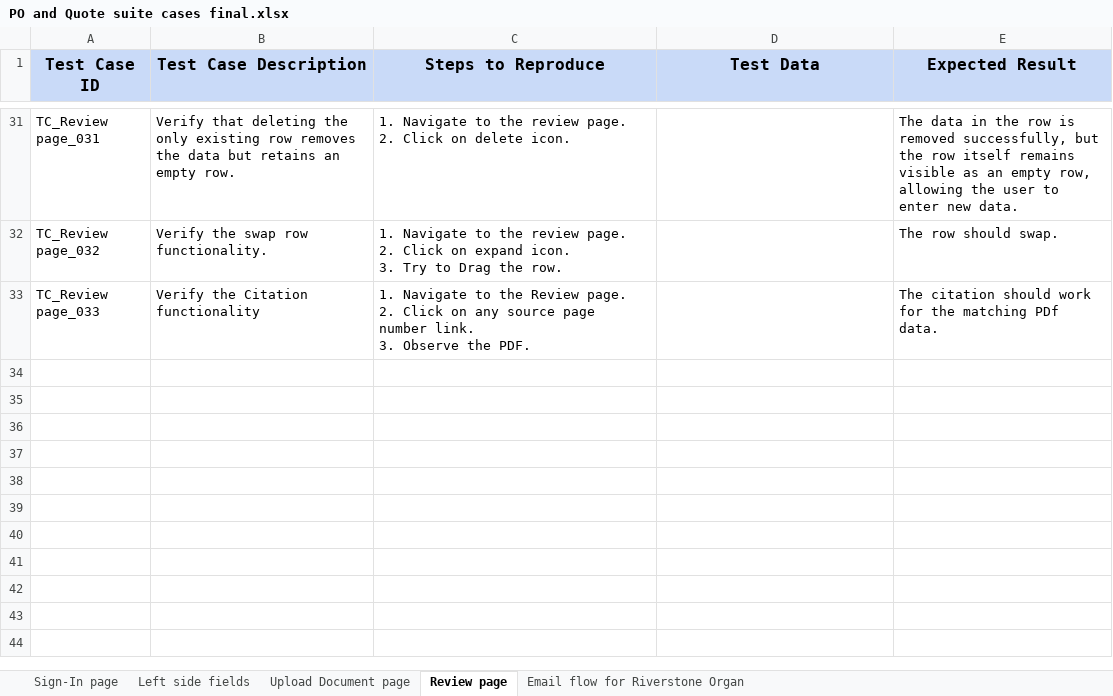
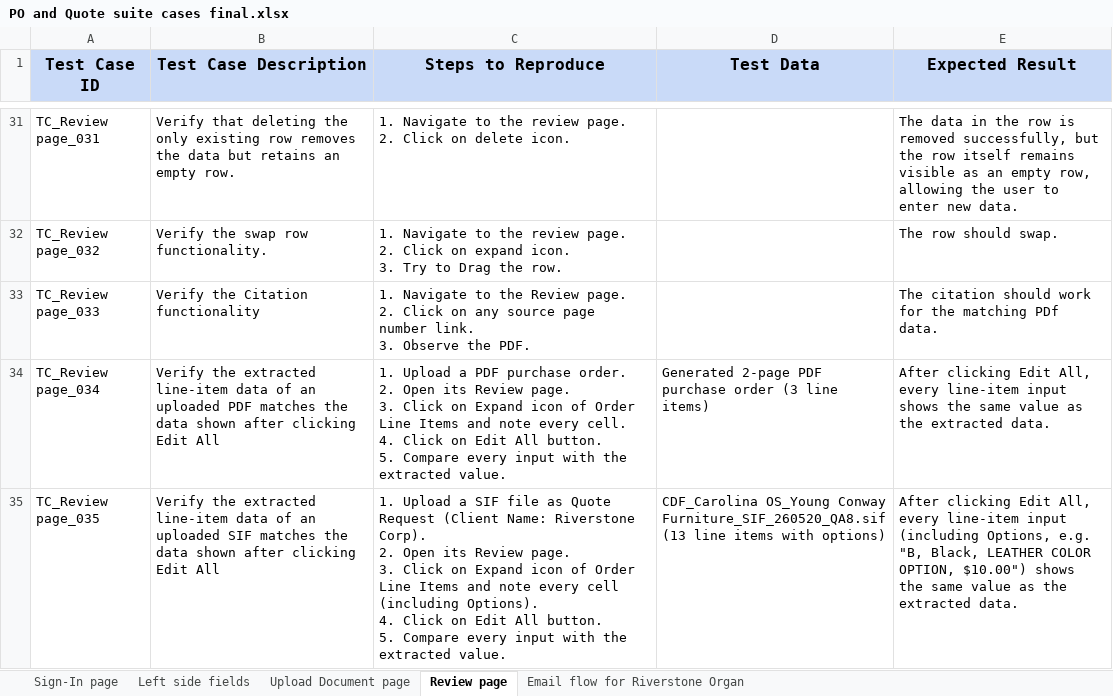
Before and after one commit to babukumar-cell/RiverStream_Automation, an Excel workbook: Test Cases/PO and Quote Suite/PO and Quote suite cases final.xlsx, sheet Review page, drawn as a sheet; only a part is shown, gaps mark what is left out; values as stored, in another font and other column widths than the file's, no borders; ↵ is a line break in a cell; the diff names each change by its address in the sheet, - before the commit and + after, or states it on an @@ line.

```diff
--- a/Test Cases/PO and Quote Suite/PO and Quote suite cases final.xlsx (sheet Review page)
+++ b/Test Cases/PO and Quote Suite/PO and Quote suite cases final.xlsx (sheet Review page)
+row 34: TC_Review page_034 | Verify the extracted line-item data of an uploaded PDF matches the data shown after clicking Edit All | 1. Upload a PDF purchase order. ↵ 2. Open its Review page. ↵ 3. Click on Expand icon of Order Line Items and note every cell. ↵ 4. Click on Edit All button. ↵ 5. Compare every input with the extracted value. | Generated 2-page PDF purchase order (3 line items) | After clicking Edit All, every line-item input shows the same value as the extracted data.
+row 35: TC_Review page_035 | Verify the extracted line-item data of an uploaded SIF matches the data shown after clicking Edit All | 1. Upload a SIF file as Quote Request (Client Name: Riverstone Corp). ↵ 2. Open its Review page. ↵ 3. Click on Expand icon of Order Line Items and note every cell (including Options). ↵ 4. Click on Edit All button. ↵ 5. Compare every input with the extracted value. | CDF_Carolina OS_Young Conway Furniture_SIF_260520_QA8.sif (13 line items with options) | After clicking Edit All, every line-item input (including Options, e.g. "B, Black, LEATHER COLOR OPTION, $10.00") shows the same value as the extracted data.
```
Also changed, not shown: 5 other files.
